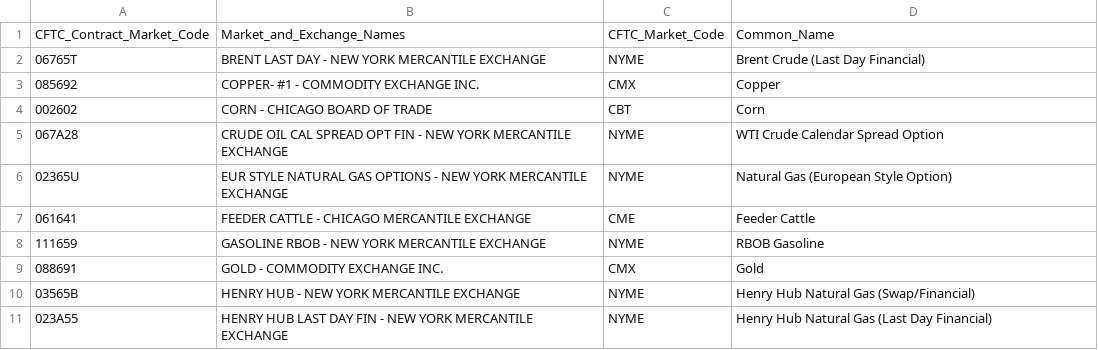
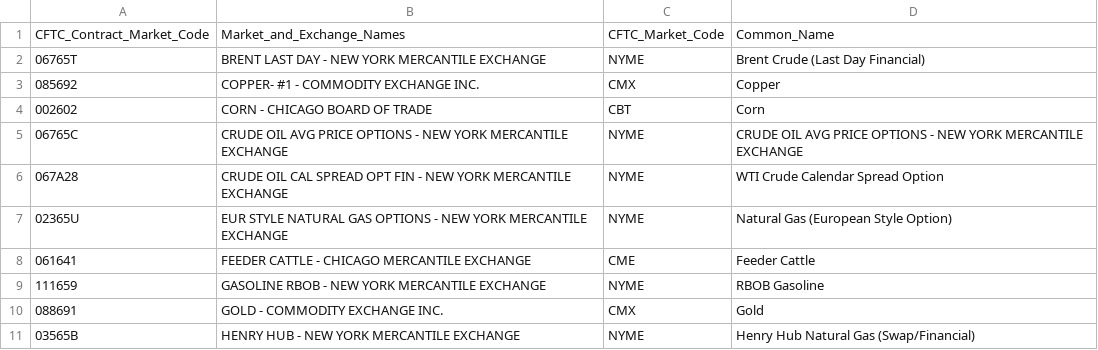
Before and after one commit to hoff01/cftc_disagg-dashboard, a CSV file: data/cftc_disagg_eligible_commodities.csv, drawn as a sheet; only a part is shown; the shorter side is filled out with more unchanged rows; the diff names each change by its address in the sheet, - before the commit and + after, or states it on an @@ line.

Commit message:
Auto update data (2026-01-25)

```diff
--- a/data/cftc_disagg_eligible_commodities.csv
+++ b/data/cftc_disagg_eligible_commodities.csv
+row 5: 06765C | CRUDE OIL AVG PRICE OPTIONS - NEW YORK MERCANTILE EXCHANGE | NYME | CRUDE OIL AVG PRICE OPTIONS - NEW YORK MERCANTILE EXCHANGE
```
Also changed, not shown: 7 other files.
